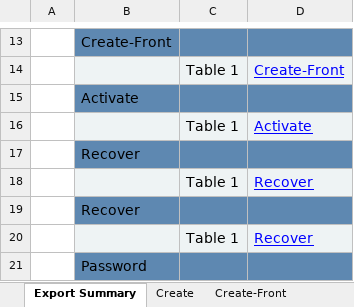
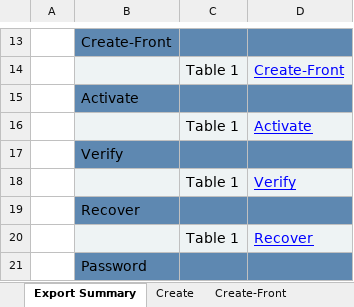
Before and after one commit to the7ofdiamonds/testing-orb-gateway, an Excel workbook: data/Account.xlsx, sheet Export Summary, drawn as a sheet; only a part is shown, gaps mark what is left out; values as stored, in another font and other column widths than the file's, no borders; the diff names each change by its address in the sheet, - before the commit and + after, or states it on an @@ line.

```diff
--- a/data/Account.xlsx (sheet Export Summary)
+++ b/data/Account.xlsx (sheet Export Summary)
-B17: Recover
+B17: Verify
-D18: Recover
+D18: Verify
```
Also changed, not shown: sheet Create, sheet Recover, sheet Activate, other sheet tabs, data/Auth.xlsx, data/Password.xlsx, 22 other files.
